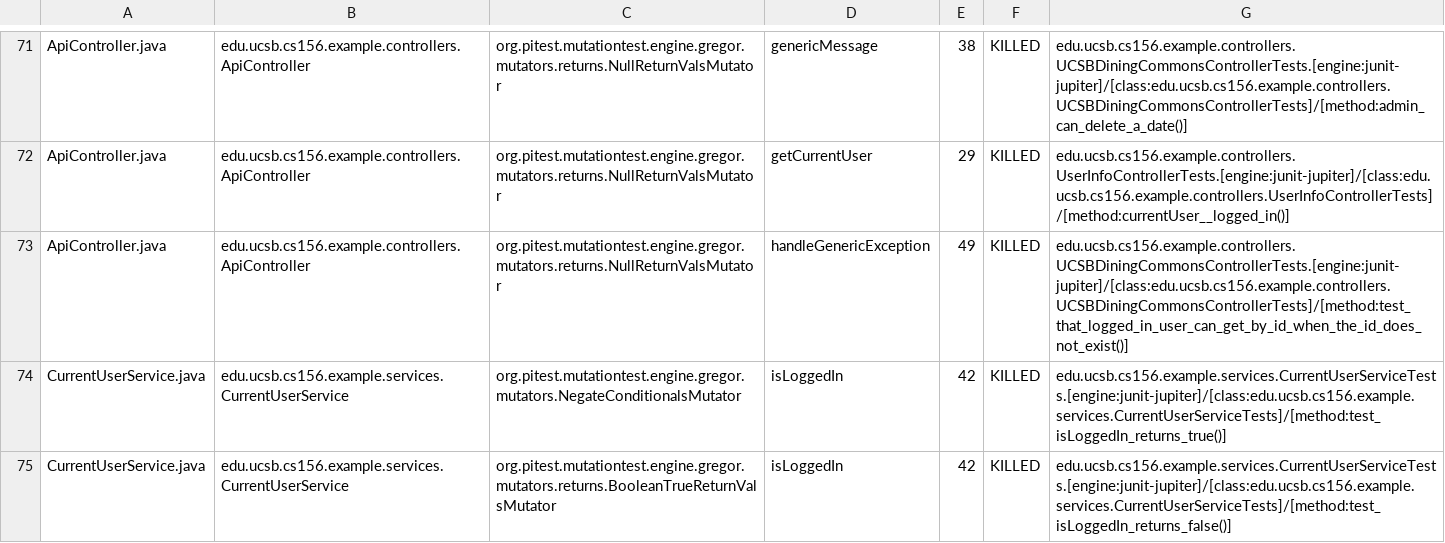
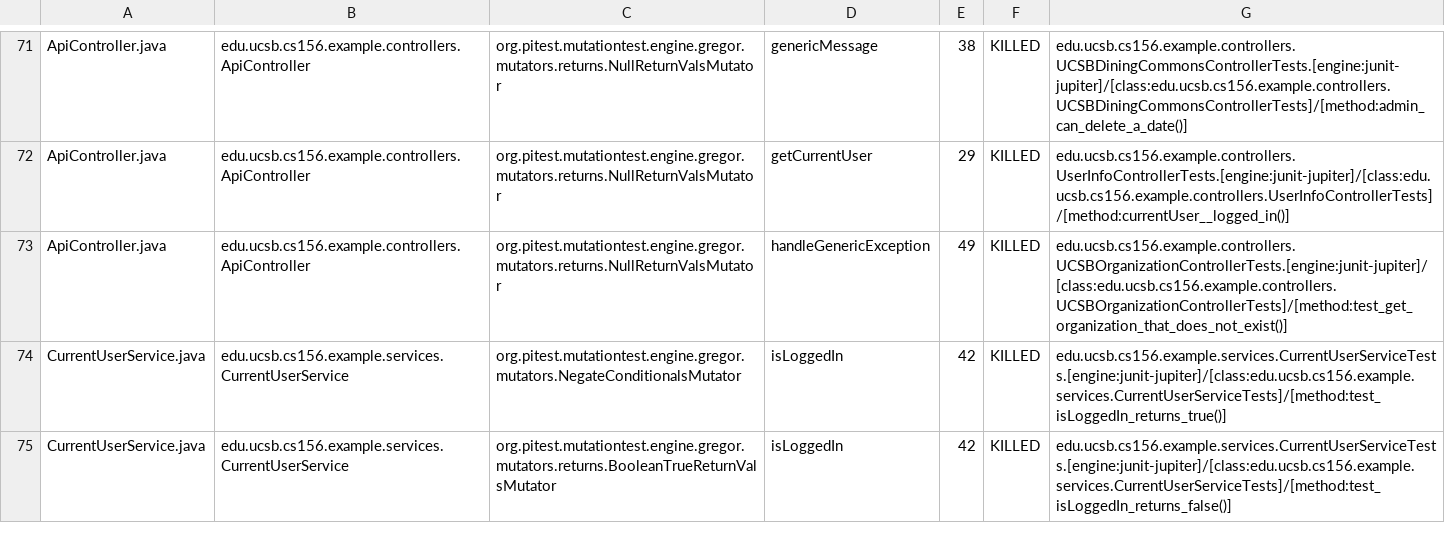
Before and after one commit to ucsb-cs156-f24/team01-f24-09, a CSV file: prs/52/pitest/mutations.csv, drawn as a sheet; only a part is shown, gaps mark what is left out.

Commit message:
Deploying to gh-pages from @ ucsb-cs156-f24/team01-f24-09@15a406298a5ef32f7c248109fbadb2821ac4fad7 🚀

```diff
--- a/prs/52/pitest/mutations.csv
+++ b/prs/52/pitest/mutations.csv
@@ -72,3 +72,3 @@ ApiController.java,edu.ucsb.cs156.example.controllers.ApiController,org.pitest.m
 ApiController.java,edu.ucsb.cs156.example.controllers.ApiController,org.pitest.mutationtest.engine.gregor.mutators.returns.NullReturnValsMutator,getCurrentUser,29,KILLED,edu.ucsb.cs156.example.controllers.UserInfoControllerTests.[engine:junit-jupiter]/[class:edu.ucsb.cs156.example.controllers.UserInfoControllerTests]/[method:currentUser__logged_in()]
-ApiController.java,edu.ucsb.cs156.example.controllers.ApiController,org.pitest.mutationtest.engine.gregor.mutators.returns.NullReturnValsMutator,handleGenericException,49,KILLED,edu.ucsb.cs156.example.controllers.UCSBDiningCommonsControllerTests.[engine:junit-jupiter]/[class:edu.ucsb.cs156.example.controllers.UCSBDiningCommonsControllerTests]/[method:test_that_logged_in_user_can_get_by_id_when_the_id_does_not_exist()]
+ApiController.java,edu.ucsb.cs156.example.controllers.ApiController,org.pitest.mutationtest.engine.gregor.mutators.returns.NullReturnValsMutator,handleGenericException,49,KILLED,edu.ucsb.cs156.example.controllers.UCSBOrganizationControllerTests.[engine:junit-jupiter]/[class:edu.ucsb.cs156.example.controllers.UCSBOrganizationControllerTests]/[method:test_get_organization_that_does_not_exist()]
 CurrentUserService.java,edu.ucsb.cs156.example.services.CurrentUserService,org.pitest.mutationtest.engine.gregor.mutators.NegateConditionalsMutator,isLoggedIn,42,KILLED,edu.ucsb.cs156.example.services.CurrentUserServiceTests.[engine:junit-jupiter]/[class:edu.ucsb.cs156.example.services.CurrentUserServiceTests]/[method:test_isLoggedIn_returns_true()]
```
Also changed, not shown: 13 other files.
